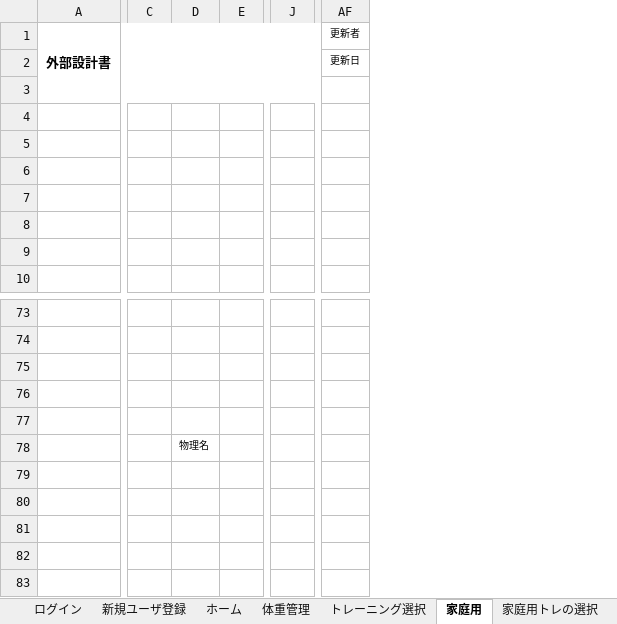
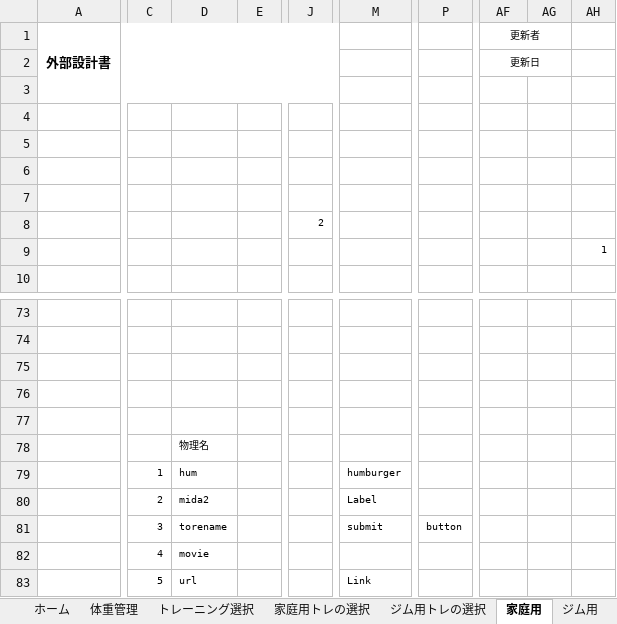
Before and after one commit to dojo2023/B-4, an Excel workbook: doc/04_外部設計書_B4_第1版.xlsx, sheet 家庭用, drawn as a sheet; only a part is shown, gaps mark what is left out; values as stored, in another font and other column widths than the file's, no borders; charts and pictures not drawn; removed rows and columns are numbered as before the commit, all else as after; rows hold the shown columns only; the diff covers the shown part only; the diff names each change by its address in the sheet, - before the commit and + after, or states it on an @@ line.

```diff
--- a/doc/04_外部設計書_B4_第1版.xlsx (sheet 家庭用)
+++ b/doc/04_外部設計書_B4_第1版.xlsx (sheet 家庭用)
@@ sheet tab order changed: ホーム | 体重管理 | トレーニング選択 | 家庭用トレの選択 | ジム用トレの選択 | 家庭用 | ジム用 @@
-column C, empty
-column D, row 78: 物理名
-column E, empty
+column C, empty
+column D, row 78: 物理名
+column E, empty
-column J, empty
+column J, row 8: 2
+column M, empty
+column P, empty
+column AG, empty
+column AH, row 9: 1
+AF1:AG1 merged
+AF2:AG2 merged
+row 79:  | 1 | hum |  |  | humburger
+row 80:  | 2 | mida2 |  |  | Label
+row 81:  | 3 | torename |  |  | submit | button
+row 82:  | 4 | movie
+row 83:  | 5 | url |  |  | Link
```
Also changed, not shown: 2 removed columns elsewhere in this sheet, sheet 最終確認ページ, sheet 家庭用トレの選択, sheet ジム用, sheet ホーム, sheet ランキング, sheet ジム用トレの選択, 2 more sheets, other sheet tabs, charts or pictures.
